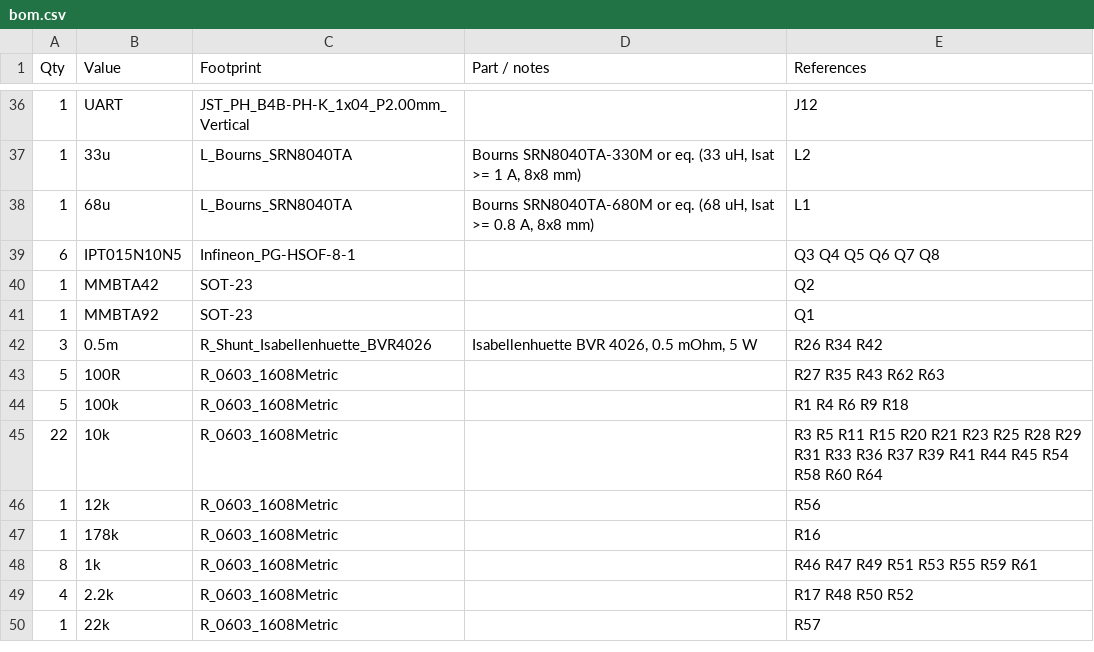
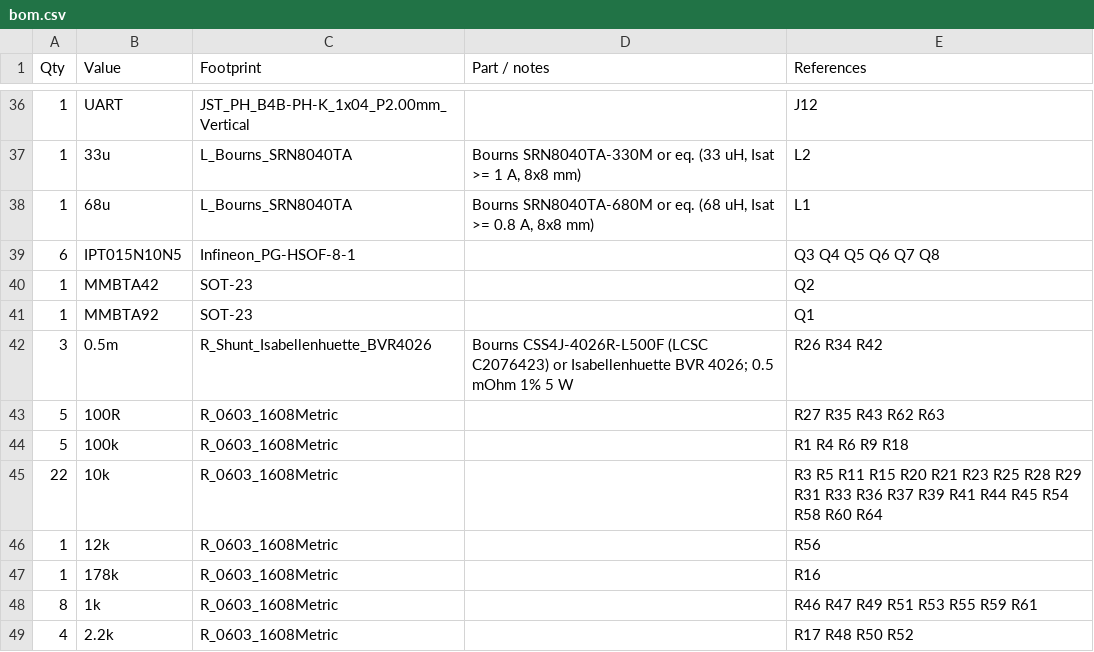
Before and after one commit to kobertkirk/bldc, a CSV file: hardware/bom.csv, drawn as a sheet; only a part is shown, gaps mark what is left out; the shorter side is filled out with more unchanged rows.

```diff
--- a/hardware/bom.csv
+++ b/hardware/bom.csv
@@ -41,3 +41,3 @@ Qty,Value,Footprint,Part / notes,References
 1,MMBTA92,SOT-23,,Q1
-3,0.5m,R_Shunt_Isabellenhuette_BVR4026,"Isabellenhuette BVR 4026, 0.5 mOhm, 5 W",R26 R34 R42
+3,0.5m,R_Shunt_Isabellenhuette_BVR4026,Bourns CSS4J-4026R-L500F (LCSC C2076423) or Isabellenhuette BVR 4026; 0.5 mOhm 1% 5 W,R26 R34 R42
 5,100R,R_0603_1608Metric,,R27 R35 R43 R62 R63
```
Also changed, not shown: 4 other files.
